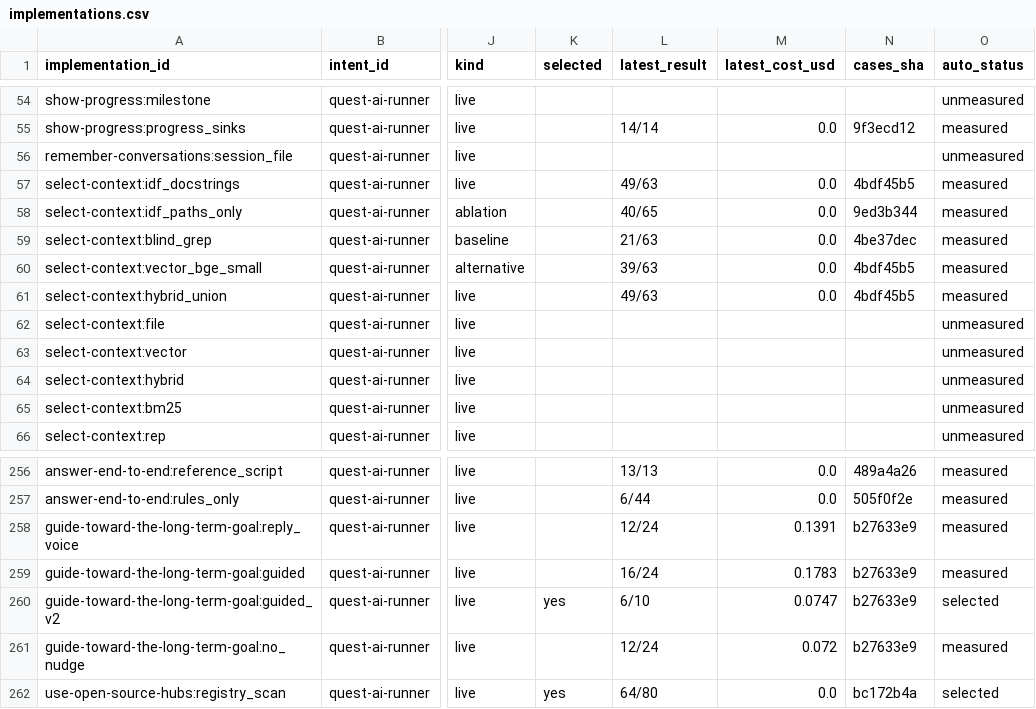
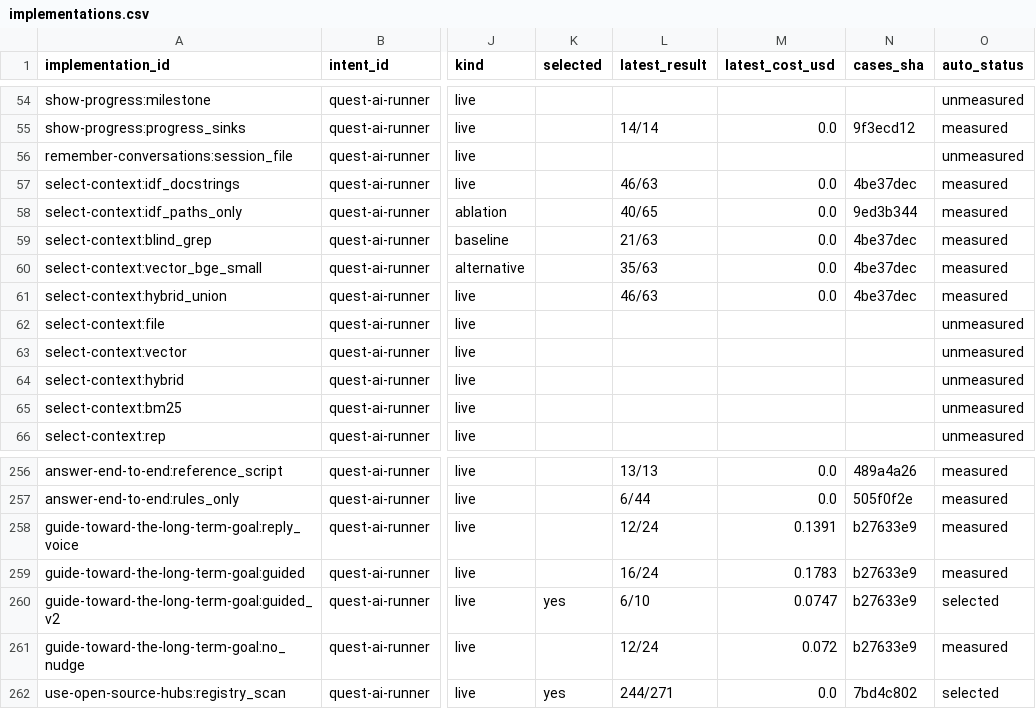
Before and after one commit to SpiritualData/quest-ai-runner, a CSV file: esoi/tracker/implementations.csv, drawn as a sheet; only a part is shown, gaps mark what is left out; the diff names each change by its address in the sheet, - before the commit and + after, or states it on an @@ line.

```diff
--- a/esoi/tracker/implementations.csv
+++ b/esoi/tracker/implementations.csv
-L57 (latest_result): 49/63
+L57 (latest_result): 46/63
-N57 (cases_sha): 4bdf45b5
+N57 (cases_sha): 4be37dec
-L60 (latest_result): 39/63
+L60 (latest_result): 35/63
-N60:N61 (cases_sha): 4bdf45b5
+N60:N61 (cases_sha): 4be37dec
-L61 (latest_result): 49/63
+L61 (latest_result): 46/63
-L262 (latest_result): 64/80
+L262 (latest_result): 244/271
-N262 (cases_sha): bc172b4a
+N262 (cases_sha): 7bd4c802
```
Also changed, not shown: esoi/tracker/metrics.csv, evaluation/components/results.csv.
